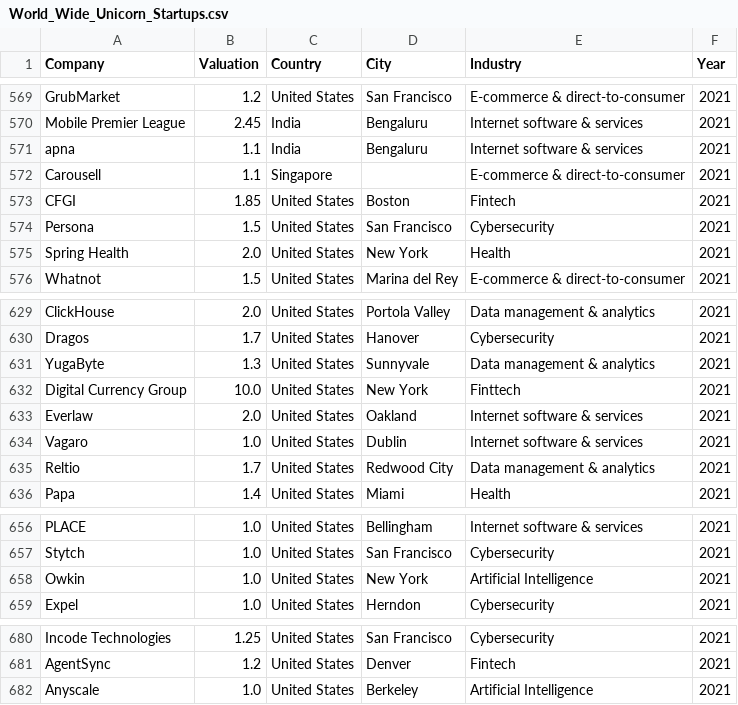
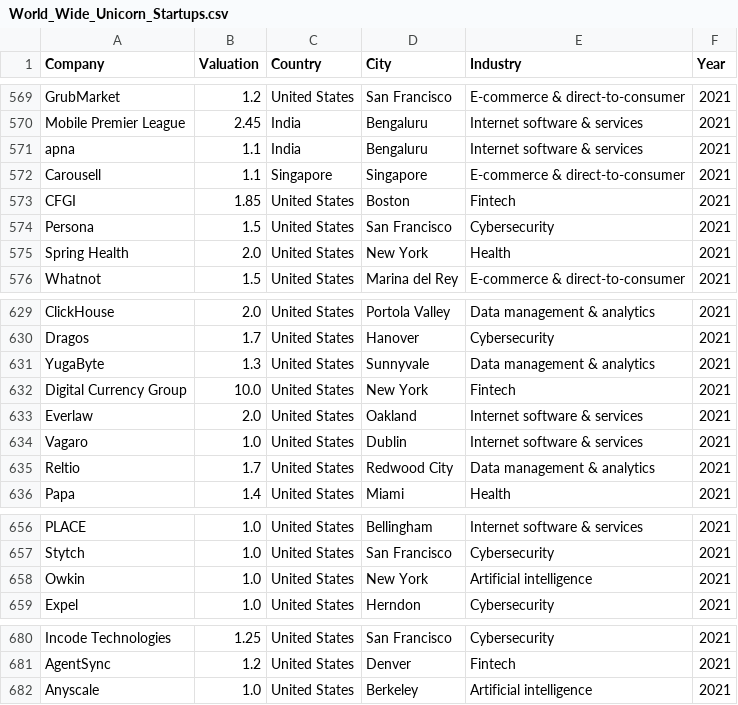
Before and after one commit to dalnakeb/Information_Visualisation_Project, a CSV file: data/World_Wide_Unicorn_Startups.csv, drawn as a sheet; only a part is shown, gaps mark what is left out; the diff covers the shown part only.

```diff
--- a/data/World_Wide_Unicorn_Startups.csv
+++ b/data/World_Wide_Unicorn_Startups.csv
@@ -571,3 +571,3 @@ Mobile Premier League,2.45,India,Bengaluru,Internet software & services,2021
 apna,1.1,India,Bengaluru,Internet software & services,2021
-Carousell,1.1,Singapore,,E-commerce & direct-to-consumer,2021
+Carousell,1.1,Singapore,Singapore,E-commerce & direct-to-consumer,2021
 CFGI,1.85,United States,Boston,Fintech,2021
@@ -631,3 +631,3 @@ Dragos,1.7,United States,Hanover,Cybersecurity,2021
 YugaByte,1.3,United States,Sunnyvale,Data management & analytics,2021
-Digital Currency Group,10.0,United States,New York,Finttech,2021
+Digital Currency Group,10.0,United States,New York,Fintech,2021
 Everlaw,2.0,United States,Oakland,Internet software & services,2021
@@ -657,3 +657,3 @@ PLACE,1.0,United States,Bellingham,Internet software & services,2021
 Stytch,1.0,United States,San Francisco,Cybersecurity,2021
-Owkin,1.0,United States,New York,Artificial Intelligence,2021
+Owkin,1.0,United States,New York,Artificial intelligence,2021
 Expel,1.0,United States,Herndon,Cybersecurity,2021
@@ -681,2 +681,2 @@ Incode Technologies,1.25,United States,San Francisco,Cybersecurity,2021
 AgentSync,1.2,United States,Denver,Fintech,2021
-Anyscale,1.0,United States,Berkeley,Artificial Intelligence,2021
+Anyscale,1.0,United States,Berkeley,Artificial intelligence,2021
```
Also changed, not shown: 11 edited cells elsewhere in this file.
